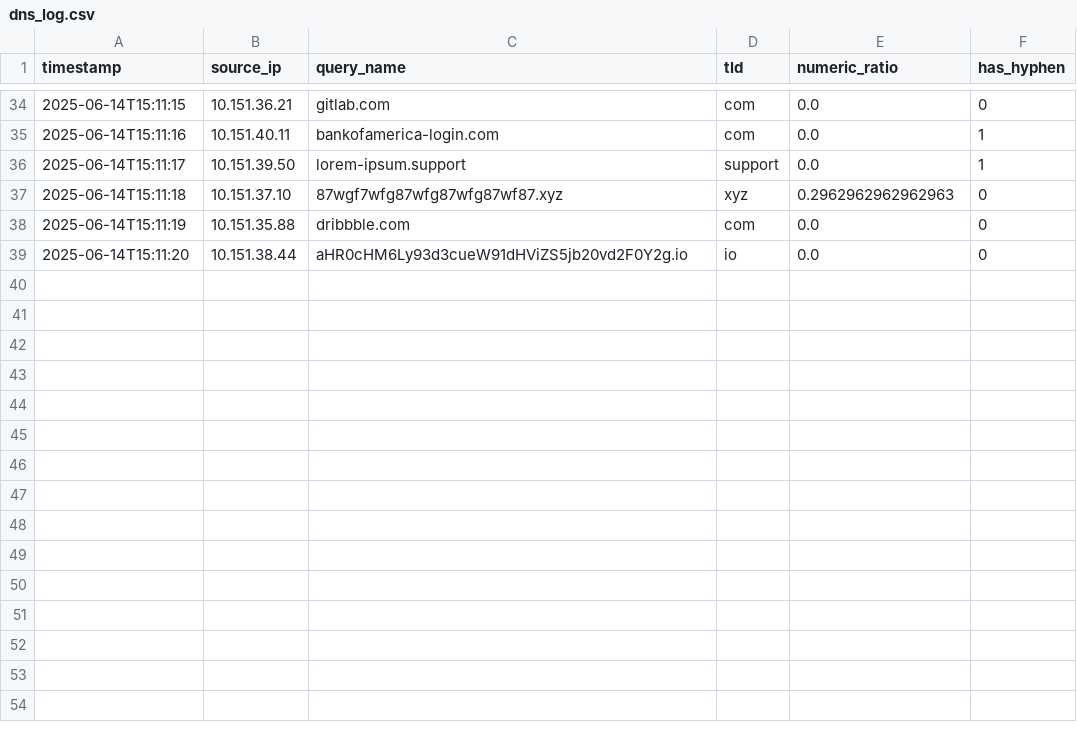
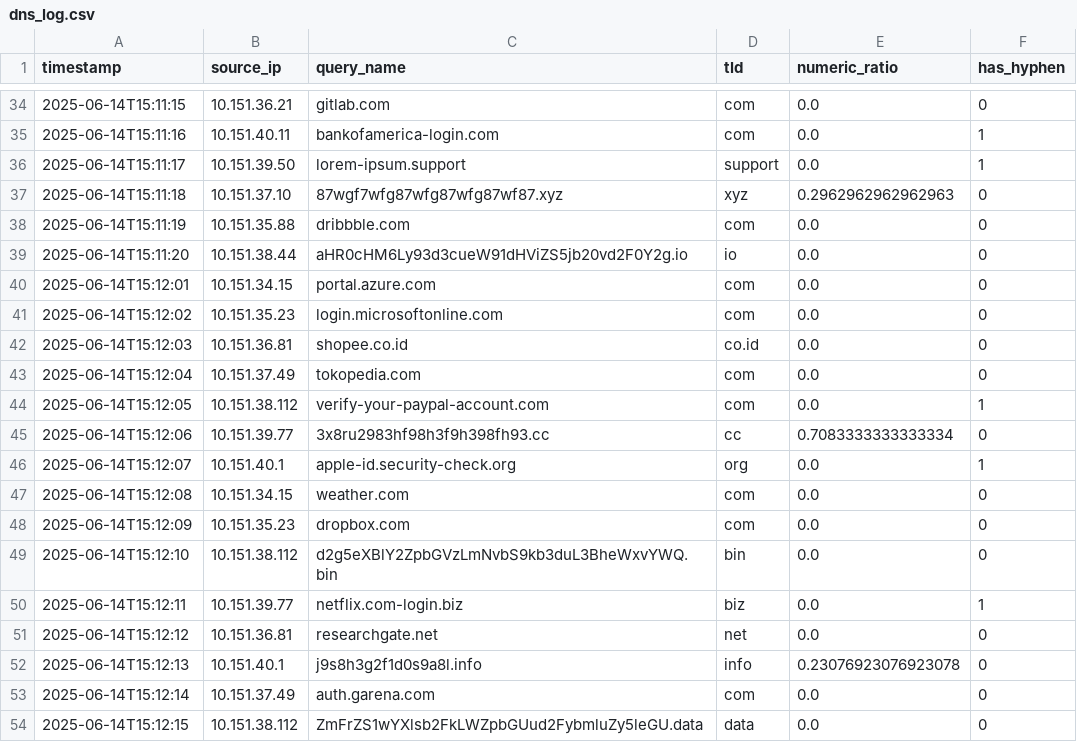
Before and after one commit to RickoMianto/FP-SOC, a CSV file: data/dns_log.csv, drawn as a sheet; only a part is shown, gaps mark what is left out; the diff names each change by its address in the sheet, - before the commit and + after, or states it on an @@ line.

```diff
--- a/data/dns_log.csv
+++ b/data/dns_log.csv
+row 40: 2025-06-14T15:12:01 | 10.151.34.15 | portal.azure.com | com | 0.0 | 0
+row 41: 2025-06-14T15:12:02 | 10.151.35.23 | login.microsoftonline.com | com | 0.0 | 0
+row 42: 2025-06-14T15:12:03 | 10.151.36.81 | shopee.co.id | co.id | 0.0 | 0
+row 43: 2025-06-14T15:12:04 | 10.151.37.49 | tokopedia.com | com | 0.0 | 0
+row 44: 2025-06-14T15:12:05 | 10.151.38.112 | verify-your-paypal-account.com | com | 0.0 | 1
+row 45: 2025-06-14T15:12:06 | 10.151.39.77 | 3x8ru2983hf98h3f9h398fh93.cc | cc | 0.7083333333333334 | 0
+row 46: 2025-06-14T15:12:07 | 10.151.40.1 | apple-id.security-check.org | org | 0.0 | 1
+row 47: 2025-06-14T15:12:08 | 10.151.34.15 | weather.com | com | 0.0 | 0
+row 48: 2025-06-14T15:12:09 | 10.151.35.23 | dropbox.com | com | 0.0 | 0
+row 49: 2025-06-14T15:12:10 | 10.151.38.112 | d2g5eXBlY2ZpbGVzLmNvbS9kb3duL3BheWxvYWQ.bin | bin | 0.0 | 0
+row 50: 2025-06-14T15:12:11 | 10.151.39.77 | netflix.com-login.biz | biz | 0.0 | 1
+row 51: 2025-06-14T15:12:12 | 10.151.36.81 | researchgate.net | net | 0.0 | 0
+row 52: 2025-06-14T15:12:13 | 10.151.40.1 | j9s8h3g2f1d0s9a8l.info | info | 0.23076923076923078 | 0
+row 53: 2025-06-14T15:12:14 | 10.151.37.49 | auth.garena.com | com | 0.0 | 0
+row 54: 2025-06-14T15:12:15 | 10.151.38.112 | ZmFrZS1wYXlsb2FkLWZpbGUud2FybmluZy5leGU.data | data | 0.0 | 0
```
Also changed, not shown: 1 other file.
